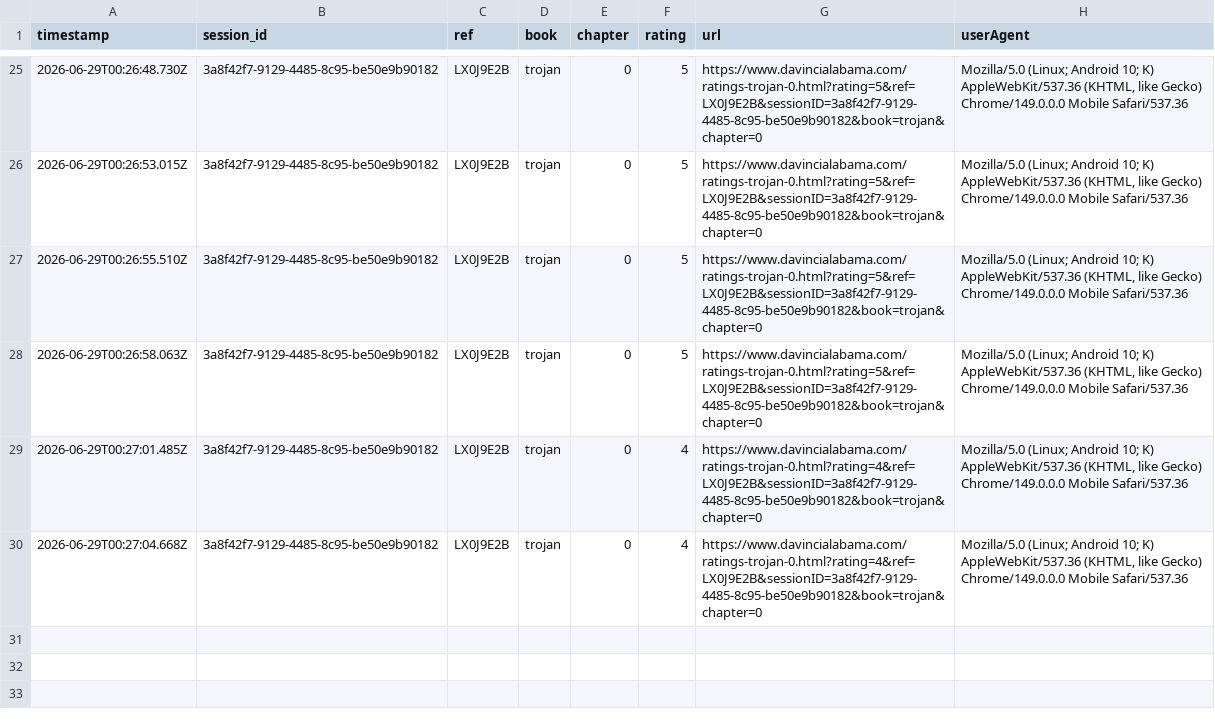
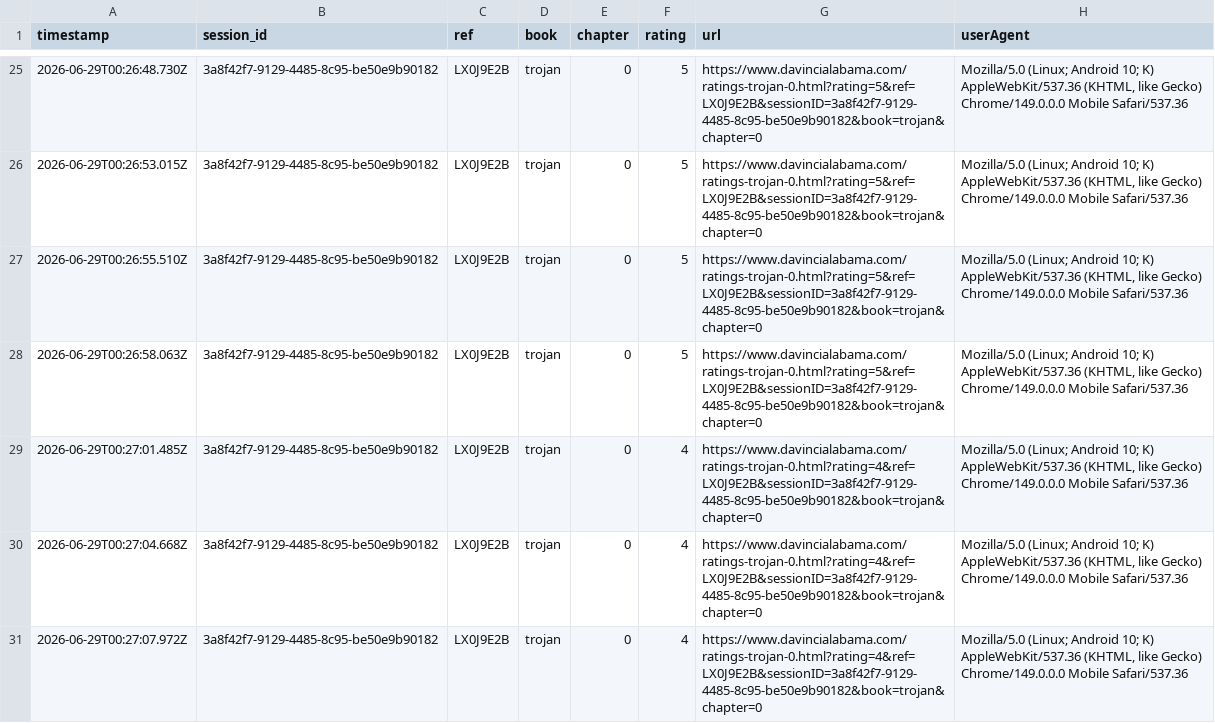
Before and after one commit to SMorris-DaVinci/referral-codes, a CSV file: ratings-log.csv, drawn as a sheet; only a part is shown, gaps mark what is left out.

Commit message:
Add rating

```diff
--- a/ratings-log.csv
+++ b/ratings-log.csv
@@ -30 +30,2 @@ timestamp,session_id,ref,book,chapter,rating,url,userAgent
 "2026-06-29T00:27:04.668Z","3a8f42f7-9129-4485-8c95-be50e9b90182","LX0J9E2B","trojan","0","4","https://www.davincialabama.com/ratings-trojan-0.html?rating=4&ref=LX0J9E2B&sessionID=3a8f42f7-9129-4485-8c95-be50e9b90182&book=trojan&chapter=0","Mozilla/5.0 (Linux; Android 10; K) AppleWebKit/537.36 (KHTML, like Gecko) Chrome/149.0.0.0 Mobile Safari/537.36"
+"2026-06-29T00:27:07.972Z","3a8f42f7-9129-4485-8c95-be50e9b90182","LX0J9E2B","trojan","0","4","https://www.davincialabama.com/ratings-trojan-0.html?rating=4&ref=LX0J9E2B&sessionID=3a8f42f7-9129-4485-8c95-be50e9b90182&book=trojan&chapter=0","Mozilla/5.0 (Linux; Android 10; K) AppleWebKit/537.36 (KHTML, like Gecko) Chrome/149.0.0.0 Mobile Safari/537.36"
```
